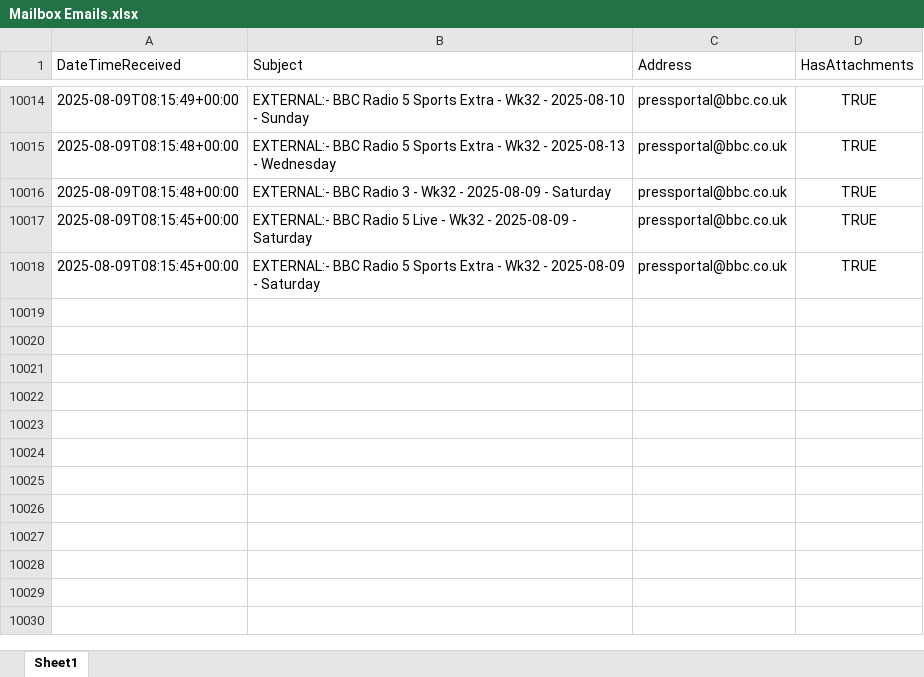
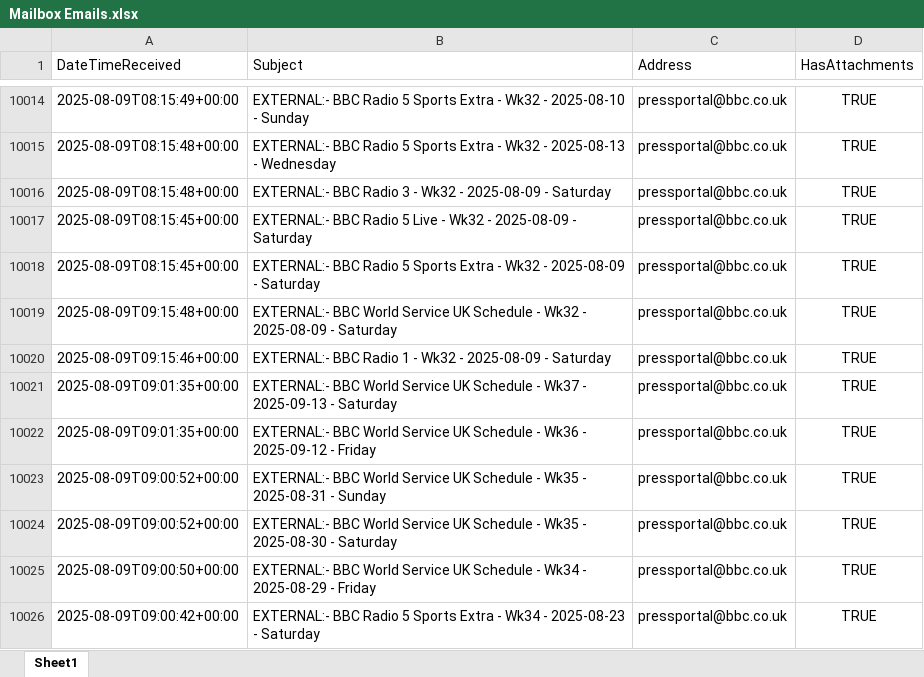
Before and after one commit to nickyleech/Files, an Excel workbook: Mailbox Emails/Mailbox Emails.xlsx, sheet Sheet1, drawn as a sheet; only a part is shown, gaps mark what is left out; values as stored, in another font and other column widths than the file's, no borders; table styles not drawn; the diff names each change by its address in the sheet, - before the commit and + after, or states it on an @@ line.

Commit message:
Update file from SharePoint:

```diff
--- a/Mailbox Emails/Mailbox Emails.xlsx (sheet Sheet1)
+++ b/Mailbox Emails/Mailbox Emails.xlsx (sheet Sheet1)
+row 10019: 2025-08-09T09:15:48+00:00 | EXTERNAL:- BBC World Service UK Schedule - Wk32 - 2025-08-09 - Saturday | pressportal@bbc.co.uk | TRUE
+row 10020: 2025-08-09T09:15:46+00:00 | EXTERNAL:- BBC Radio 1 - Wk32 - 2025-08-09 - Saturday | pressportal@bbc.co.uk | TRUE
+row 10021: 2025-08-09T09:01:35+00:00 | EXTERNAL:- BBC World Service UK Schedule - Wk37 - 2025-09-13 - Saturday | pressportal@bbc.co.uk | TRUE
+row 10022: 2025-08-09T09:01:35+00:00 | EXTERNAL:- BBC World Service UK Schedule - Wk36 - 2025-09-12 - Friday | pressportal@bbc.co.uk | TRUE
+row 10023: 2025-08-09T09:00:52+00:00 | EXTERNAL:- BBC World Service UK Schedule - Wk35 - 2025-08-31 - Sunday | pressportal@bbc.co.uk | TRUE
+row 10024: 2025-08-09T09:00:52+00:00 | EXTERNAL:- BBC World Service UK Schedule - Wk35 - 2025-08-30 - Saturday | pressportal@bbc.co.uk | TRUE
+row 10025: 2025-08-09T09:00:50+00:00 | EXTERNAL:- BBC World Service UK Schedule - Wk34 - 2025-08-29 - Friday | pressportal@bbc.co.uk | TRUE
+row 10026: 2025-08-09T09:00:42+00:00 | EXTERNAL:- BBC Radio 5 Sports Extra - Wk34 - 2025-08-23 - Saturday | pressportal@bbc.co.uk | TRUE
```
